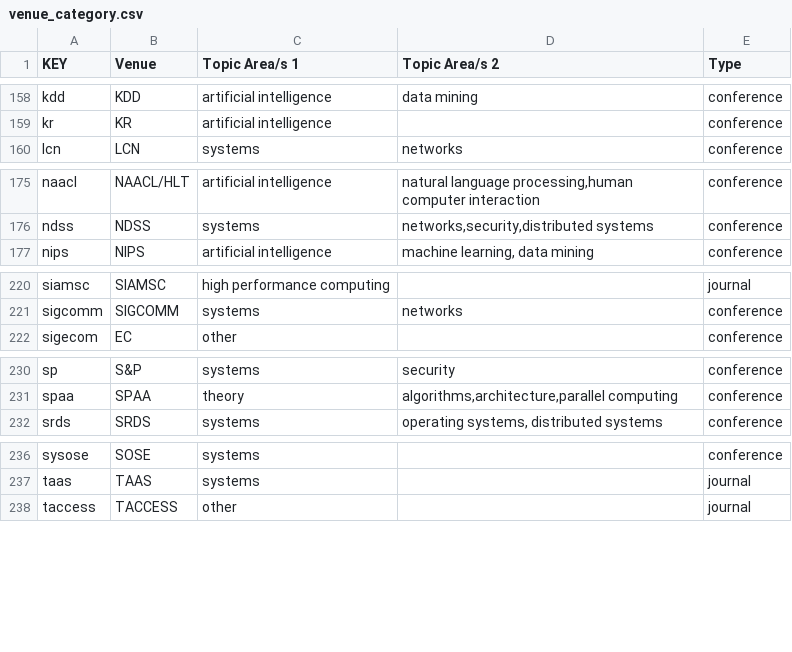
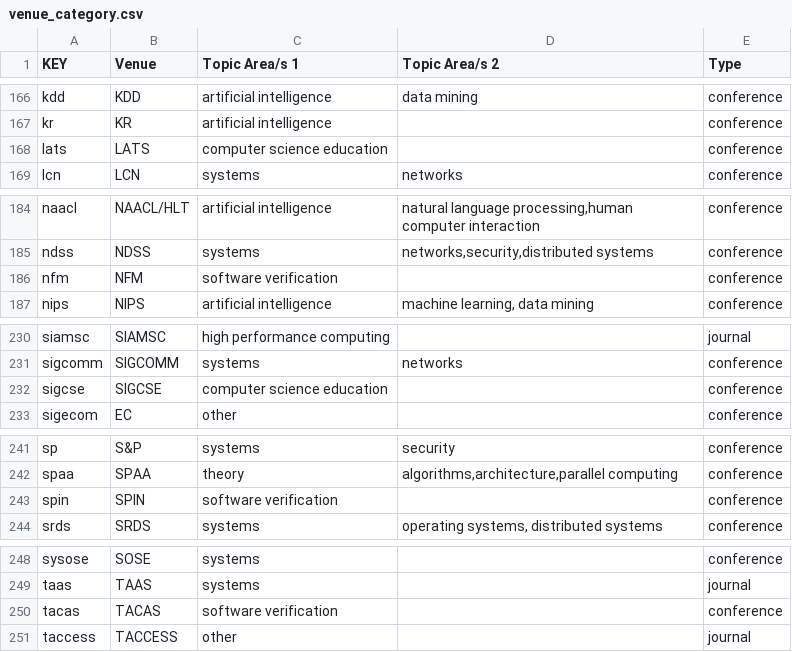
Before and after one commit to csmetrics/csmetrics.net, a CSV file: app/data/venue_category.csv, drawn as a sheet; only a part is shown, gaps mark what is left out; the diff covers the shown part only; the diff names each change by its address in the sheet, - before the commit and + after, or states it on an @@ line.

```diff
--- a/app/data/venue_category.csv
+++ b/app/data/venue_category.csv
+row 168: lats | LATS | computer science education |  | conference
+row 186: nfm | NFM | software verification |  | conference
+row 232: sigcse | SIGCSE | computer science education |  | conference
+row 243: spin | SPIN | software verification |  | conference
+row 250: tacas | TACAS | software verification |  | conference
```
Also changed, not shown: 9 added rows elsewhere in this file.
